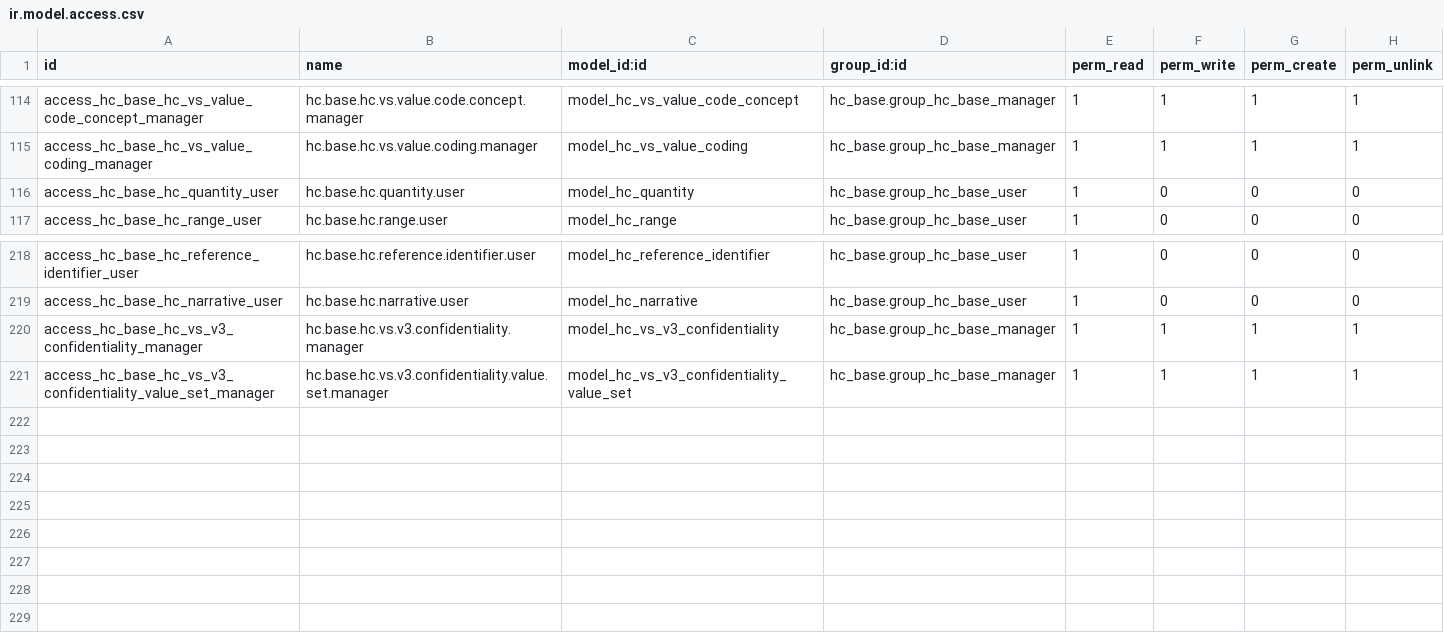
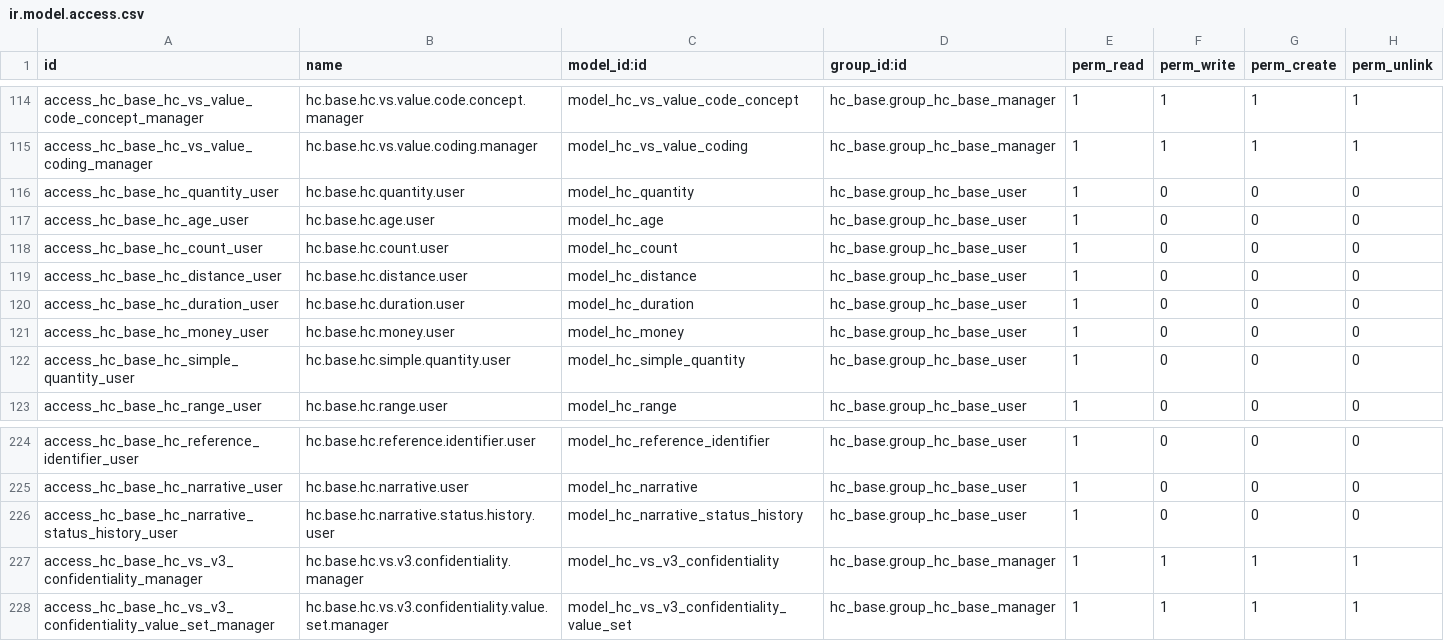
Before and after one commit to App247/odoo-fhir, a CSV file: addons/hc_base/security/ir.model.access.csv, drawn as a sheet; only a part is shown, gaps mark what is left out; the diff names each change by its address in the sheet, - before the commit and + after, or states it on an @@ line.

```diff
--- a/addons/hc_base/security/ir.model.access.csv
+++ b/addons/hc_base/security/ir.model.access.csv
+row 117: access_hc_base_hc_age_user | hc.base.hc.age.user | model_hc_age | hc_base.group_hc_base_user | 1 | 0 | 0 | 0
+row 118: access_hc_base_hc_count_user | hc.base.hc.count.user | model_hc_count | hc_base.group_hc_base_user | 1 | 0 | 0 | 0
+row 119: access_hc_base_hc_distance_user | hc.base.hc.distance.user | model_hc_distance | hc_base.group_hc_base_user | 1 | 0 | 0 | 0
+row 120: access_hc_base_hc_duration_user | hc.base.hc.duration.user | model_hc_duration | hc_base.group_hc_base_user | 1 | 0 | 0 | 0
+row 121: access_hc_base_hc_money_user | hc.base.hc.money.user | model_hc_money | hc_base.group_hc_base_user | 1 | 0 | 0 | 0
+row 122: access_hc_base_hc_simple_quantity_user | hc.base.hc.simple.quantity.user | model_hc_simple_quantity | hc_base.group_hc_base_user | 1 | 0 | 0 | 0
+row 226: access_hc_base_hc_narrative_status_history_user | hc.base.hc.narrative.status.history.user | model_hc_narrative_status_history | hc_base.group_hc_base_user | 1 | 0 | 0 | 0
```
Also changed, not shown: addons/hc_composition/security/ir.model.access.csv, addons/hc_coverage/security/ir.model.access.csv, 46 other files.
